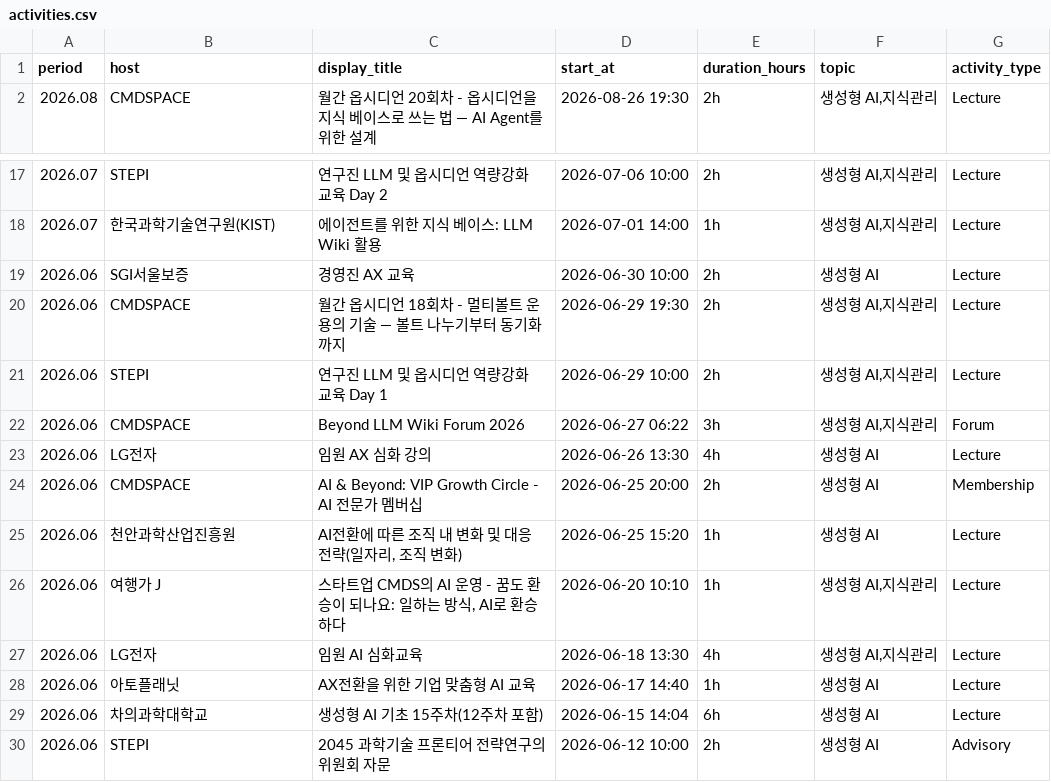
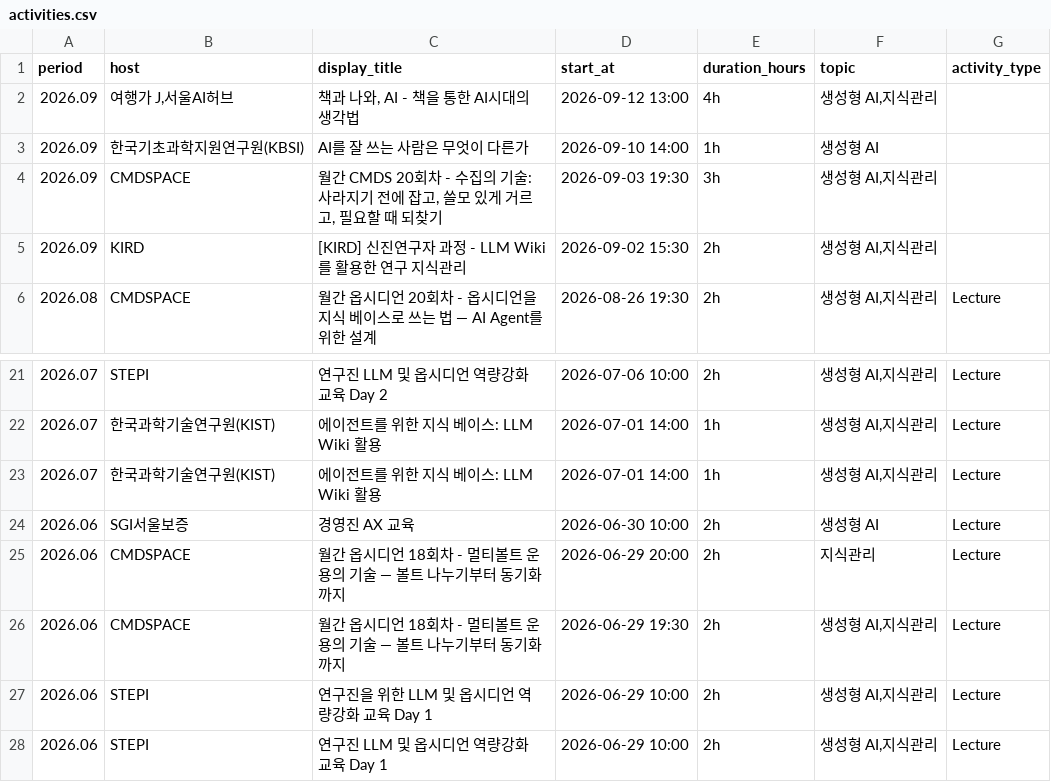
Before and after one commit to johnfkoo951/cmdspace-main, a CSV file: data/activities.csv, drawn as a sheet; only a part is shown, gaps mark what is left out; the shorter side is filled out with more unchanged rows; the diff names each change by its address in the sheet, - before the commit and + after, or states it on an @@ line.

```diff
--- a/data/activities.csv
+++ b/data/activities.csv
+row 2: 2026.09 | 여행가 J,서울AI허브 | 책과 나와, AI - 책을 통한 AI시대의 생각법 | 2026-09-12 13:00 | 4h | 생성형 AI,지식관리
+row 3: 2026.09 | 한국기초과학지원연구원(KBSI) | AI를 잘 쓰는 사람은 무엇이 다른가 | 2026-09-10 14:00 | 1h | 생성형 AI
+row 4: 2026.09 | CMDSPACE | 월간 CMDS 20회차 - 수집의 기술: 사라지기 전에 잡고, 쓸모 있게 거르고, 필요할 때 되찾기 | 2026-09-03 19:30 | 3h | 생성형 AI,지식관리
+row 5: 2026.09 | KIRD | [KIRD] 신진연구자 과정 - LLM Wiki를 활용한 연구 지식관리 | 2026-09-02 15:30 | 2h | 생성형 AI,지식관리
+row 23: 2026.07 | 한국과학기술연구원(KIST) | 에이전트를 위한 지식 베이스: LLM Wiki 활용 | 2026-07-01 14:00 | 1h | 생성형 AI,지식관리 | Lecture
+row 25: 2026.06 | CMDSPACE | 월간 옵시디언 18회차 - 멀티볼트 운용의 기술 — 볼트 나누기부터 동기화까지 | 2026-06-29 20:00 | 2h | 지식관리 | Lecture
+row 27: 2026.06 | STEPI | 연구진을 위한 LLM 및 옵시디언 역량강화 교육 Day 1 | 2026-06-29 10:00 | 2h | 생성형 AI,지식관리 | Lecture
```
Also changed, not shown: 8 other files.
